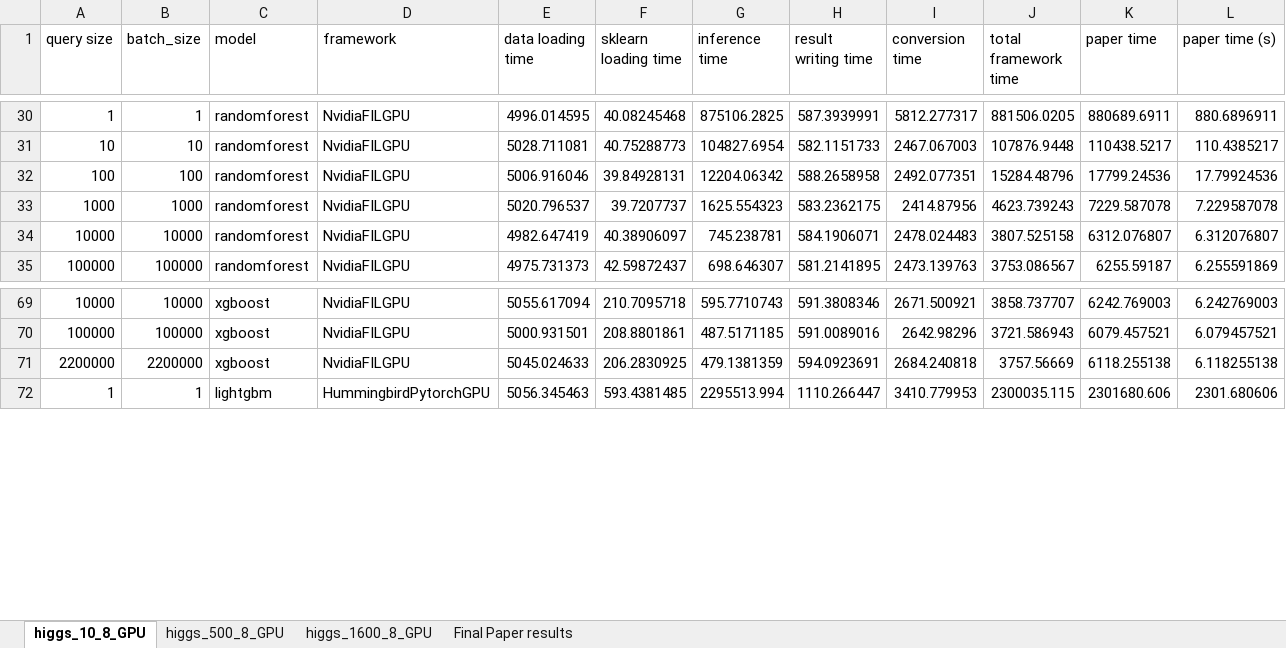
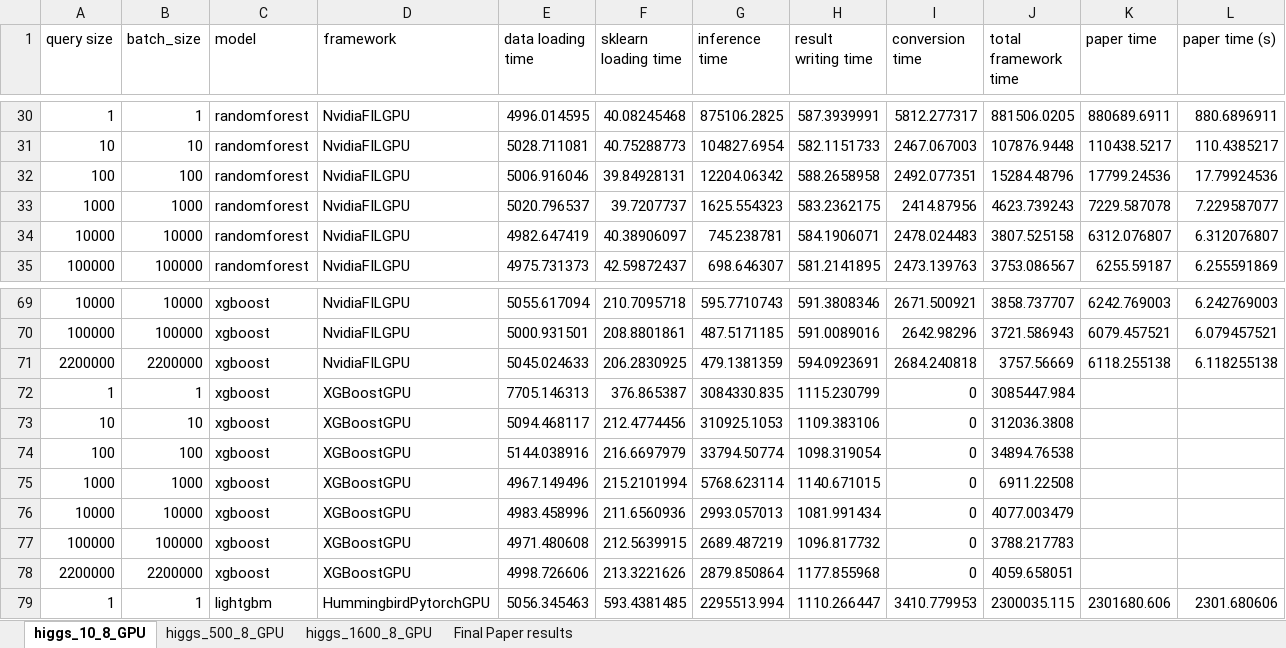
Before and after one commit to asu-cactus/netsdb, an Excel workbook: model-inference/decisionTree/experiments/gpu_results/higgs_GPU.xlsx, sheet higgs_10_8_GPU, drawn as a sheet; only a part is shown, gaps mark what is left out; values as stored, in another font and other column widths than the file's, no borders; conditional formats not drawn; the diff names each change by its address in the sheet, - before the commit and + after, or states it on an @@ line.

Commit message:
xgboost gpu results added

```diff
--- a/model-inference/decisionTree/experiments/gpu_results/higgs_GPU.xlsx (sheet higgs_10_8_GPU)
+++ b/model-inference/decisionTree/experiments/gpu_results/higgs_GPU.xlsx (sheet higgs_10_8_GPU)
-L33 (paper time (s)): 7.229587078
+L33 (paper time (s)): 7.229587077
+row 72: 1 | 1 | xgboost | XGBoostGPU | 7705.146313 | 376.865387 | 3084330.835 | 1115.230799 | 0 | 3085447.984
+row 73: 10 | 10 | xgboost | XGBoostGPU | 5094.468117 | 212.4774456 | 310925.1053 | 1109.383106 | 0 | 312036.3808
+row 74: 100 | 100 | xgboost | XGBoostGPU | 5144.038916 | 216.6697979 | 33794.50774 | 1098.319054 | 0 | 34894.76538
+row 75: 1000 | 1000 | xgboost | XGBoostGPU | 4967.149496 | 215.2101994 | 5768.623114 | 1140.671015 | 0 | 6911.22508
+row 76: 10000 | 10000 | xgboost | XGBoostGPU | 4983.458996 | 211.6560936 | 2993.057013 | 1081.991434 | 0 | 4077.003479
+row 77: 100000 | 100000 | xgboost | XGBoostGPU | 4971.480608 | 212.5639915 | 2689.487219 | 1096.817732 | 0 | 3788.217783
+row 78: 2200000 | 2200000 | xgboost | XGBoostGPU | 4998.726606 | 213.3221626 | 2879.850864 | 1177.855968 | 0 | 4059.658051
```
Also changed, not shown: sheet higgs_1600_8_GPU, sheet higgs_500_8_GPU, sheet Final Paper results, formulas that keep their value.
